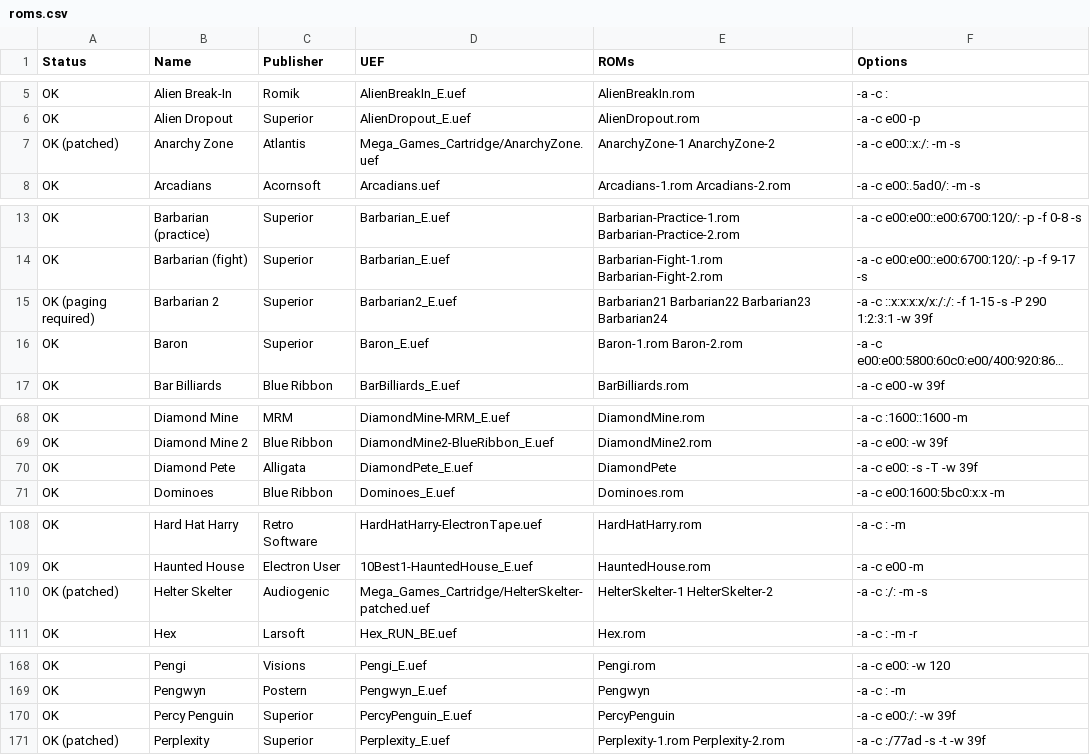
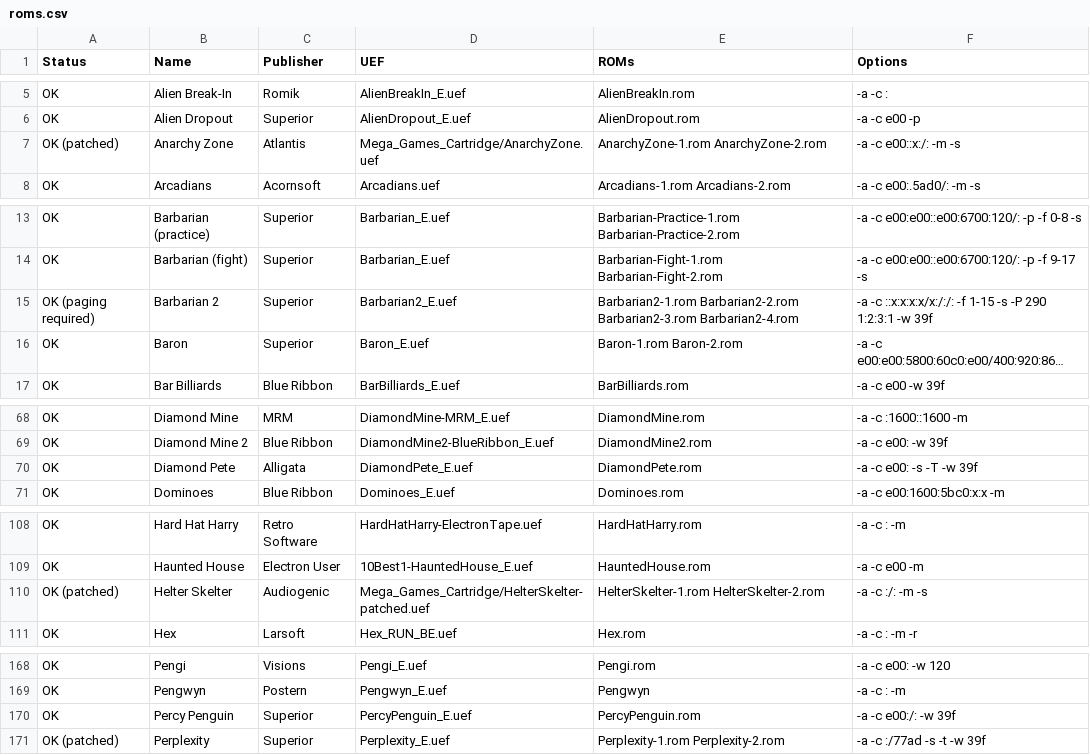
Before and after one commit to stardot/MegaGamesCartridge-ROM-recipes, a CSV file: roms.csv, drawn as a sheet; only a part is shown, gaps mark what is left out; long unchanged cells end in …; the diff covers the shown part only; the diff names each change by its address in the sheet, - before the commit and + after, or states it on an @@ line.

```diff
--- a/roms.csv
+++ b/roms.csv
-E7 (ROMs): AnarchyZone-1 AnarchyZone-2
+E7 (ROMs): AnarchyZone-1.rom AnarchyZone-2.rom
-E15 (ROMs): Barbarian21 Barbarian22 Barbarian23 Barbarian24
+E15 (ROMs): Barbarian2-1.rom Barbarian2-2.rom Barbarian2-3.rom Barbarian2-4.rom
-E70 (ROMs): DiamondPete
+E70 (ROMs): DiamondPete.rom
-E110 (ROMs): HelterSkelter-1 HelterSkelter-2
+E110 (ROMs): HelterSkelter-1.rom HelterSkelter-2.rom
-E170 (ROMs): PercyPenguin
+E170 (ROMs): PercyPenguin.rom
```
Also changed, not shown: 24 edited cells elsewhere in this file, 2 other files.
